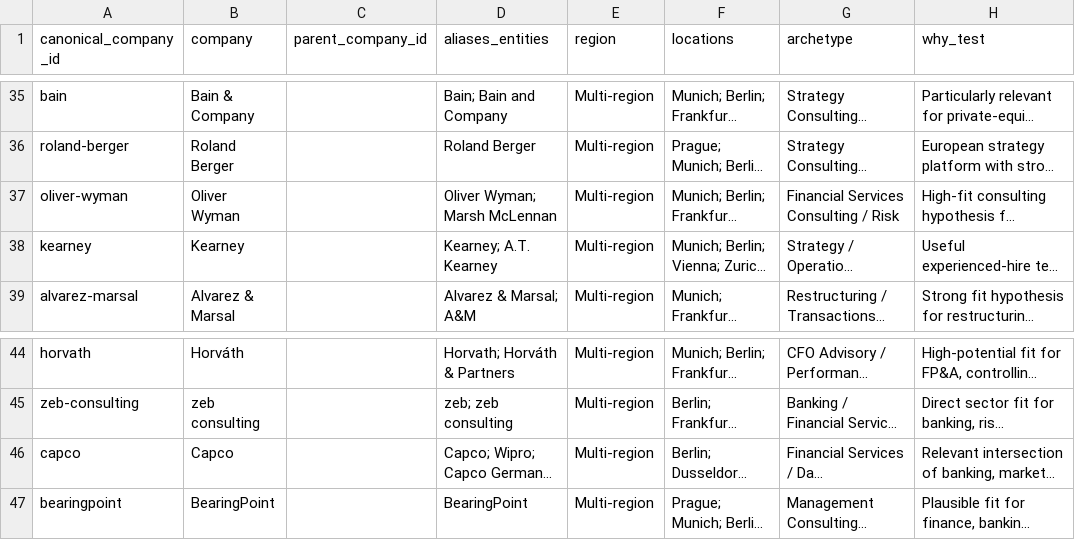
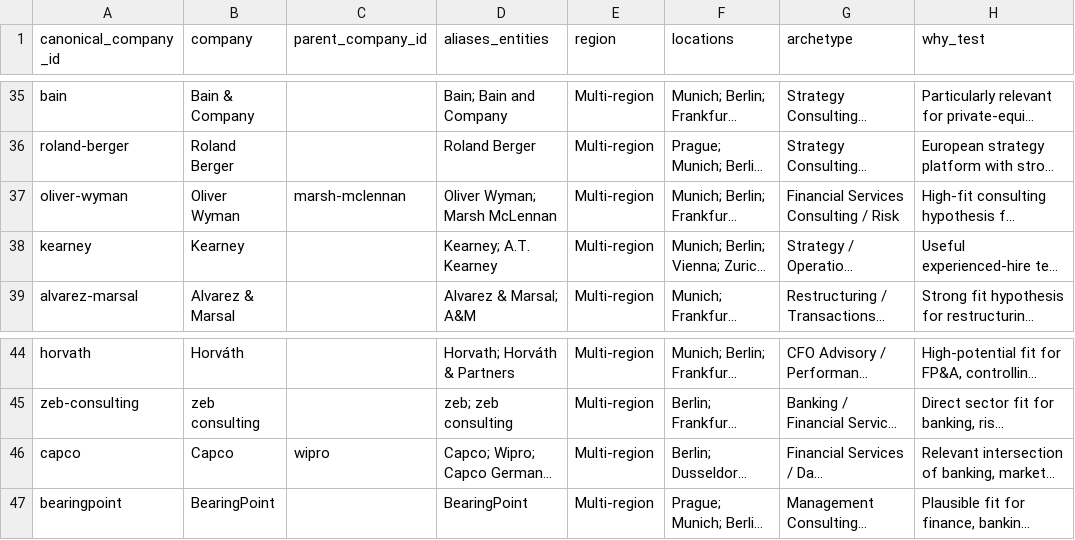
Before and after one commit to ORosa10/ProfessionalDashboard, a CSV file: data/company_universe.csv, drawn as a sheet; only a part is shown, gaps mark what is left out; long unchanged cells end in …; the diff names each change by its address in the sheet, - before the commit and + after, or states it on an @@ line.

Commit message:
Expand Company Universe to 219 employers

```diff
--- a/data/company_universe.csv
+++ b/data/company_universe.csv
-C37 (parent_company_id): (empty)
+C37 (parent_company_id): marsh-mclennan
-C46 (parent_company_id): (empty)
+C46 (parent_company_id): wipro
```
Also changed, not shown: 11 other files.
